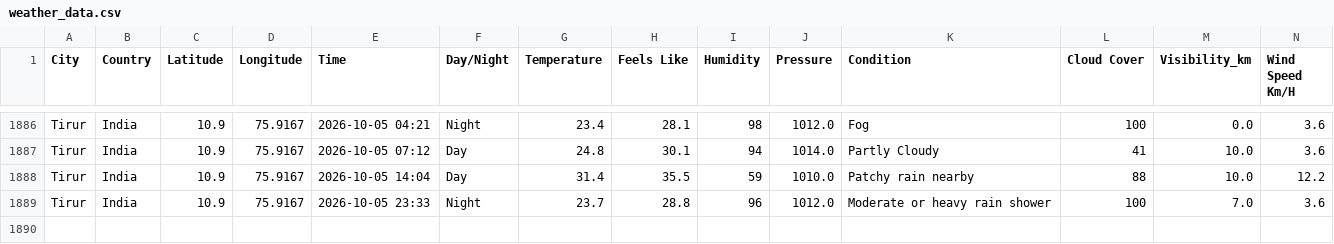
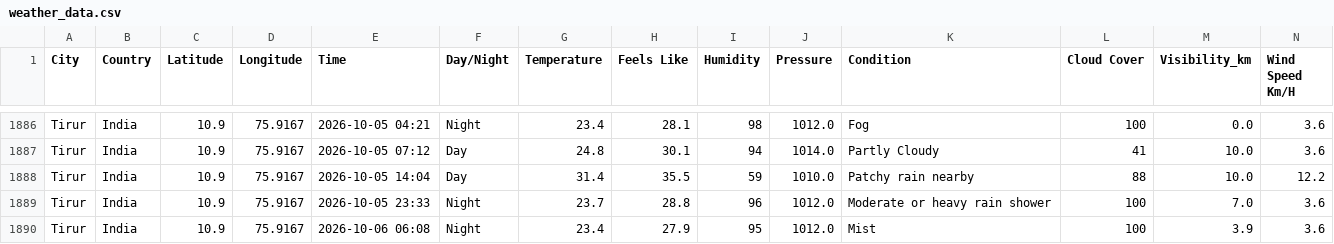
Before and after one commit to Muhammed-Shameel/weather_data_collection, a CSV file: weather_data.csv, drawn as a sheet; only a part is shown, gaps mark what is left out; rows hold the shown columns only; the diff names each change by its address in the sheet, - before the commit and + after, or states it on an @@ line.

```diff
--- a/weather_data.csv
+++ b/weather_data.csv
+row 1890: Tirur | India | 10.9 | 75.9167 | 2026-10-06 06:08 | Night | 23.4 | 27.9 | 95 | 1012.0 | Mist | 100 | 3.9 | 3.6
```
